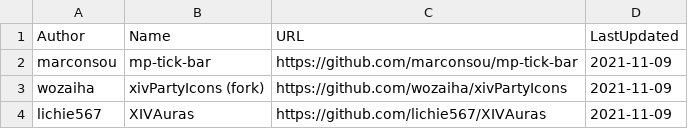
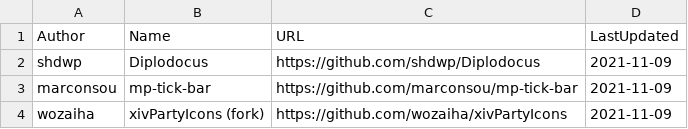
Before and after one commit to kalilistic/xivplugins, a CSV file: docs/_data/repos.csv, drawn as a sheet; only a part is shown; the shorter side is filled out with more unchanged rows; the diff names each change by its address in the sheet, - before the commit and + after, or states it on an @@ line.

```diff
--- a/docs/_data/repos.csv
+++ b/docs/_data/repos.csv
+row 2: shdwp | Diplodocus | https://github.com/shdwp/Diplodocus | 2021-11-09
```
